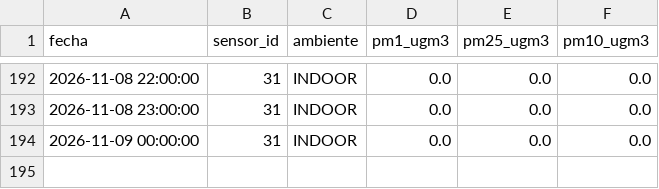
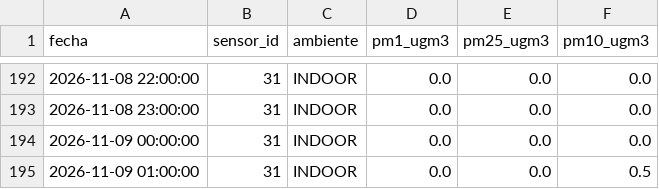
Before and after one commit to cmasudd/aireAysen, a CSV file: data/sensor-31/2026-11.csv, drawn as a sheet; only a part is shown, gaps mark what is left out.

```diff
--- a/data/sensor-31/2026-11.csv
+++ b/data/sensor-31/2026-11.csv
@@ -194 +194,2 @@ fecha,sensor_id,ambiente,pm1_ugm3,pm25_ugm3,pm10_ugm3
 2026-11-09 00:00:00,31,INDOOR,0.0,0.0,0.0
+2026-11-09 01:00:00,31,INDOOR,0.0,0.0,0.5
```
Also changed, not shown: data/latest.csv, data/sensor-32/2026-11.csv, 2 other files.
